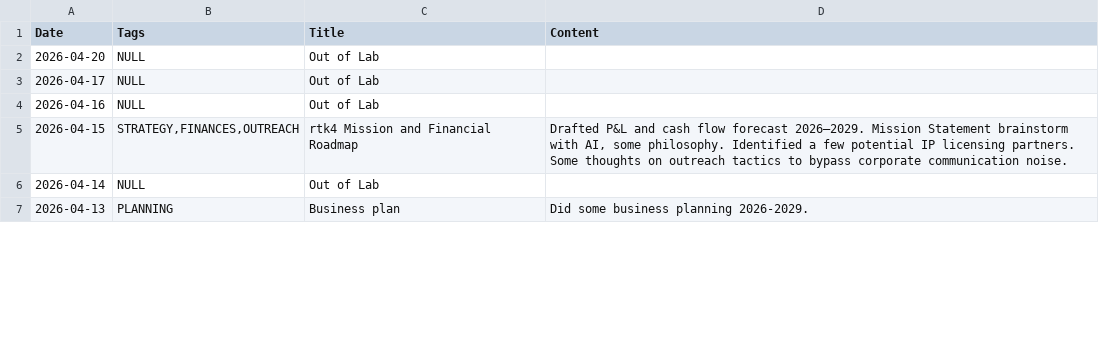
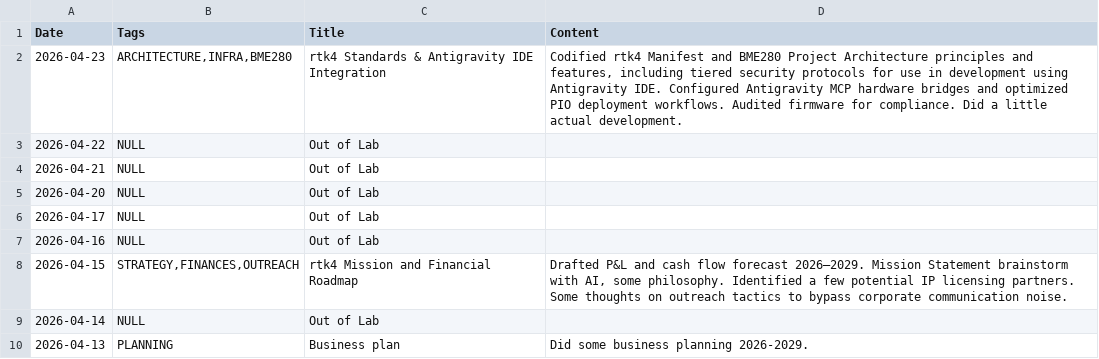
Before and after one commit to jtupulis/rtk4lab.github.io, a CSV file: log.csv, drawn as a sheet; only a part is shown.

Commit message:
Update log.csv

```diff
--- a/log.csv
+++ b/log.csv
@@ -1,2 +1,5 @@
 Date;Tags;Title;Content
+2026-04-23;ARCHITECTURE,INFRA,BME280;rtk4 Standards & Antigravity IDE Integration;Codified rtk4 Manifest and BME280 Project Architecture principles and features, including tiered security protocols for use in development using Antigravity IDE. Configured Antigravity MCP hardware bridges and optimized PIO deployment workflows. Audited firmware for compliance. Did a little actual development.
+2026-04-22;NULL;Out of Lab;
+2026-04-21;NULL;Out of Lab;
 2026-04-20;NULL;Out of Lab;
```
